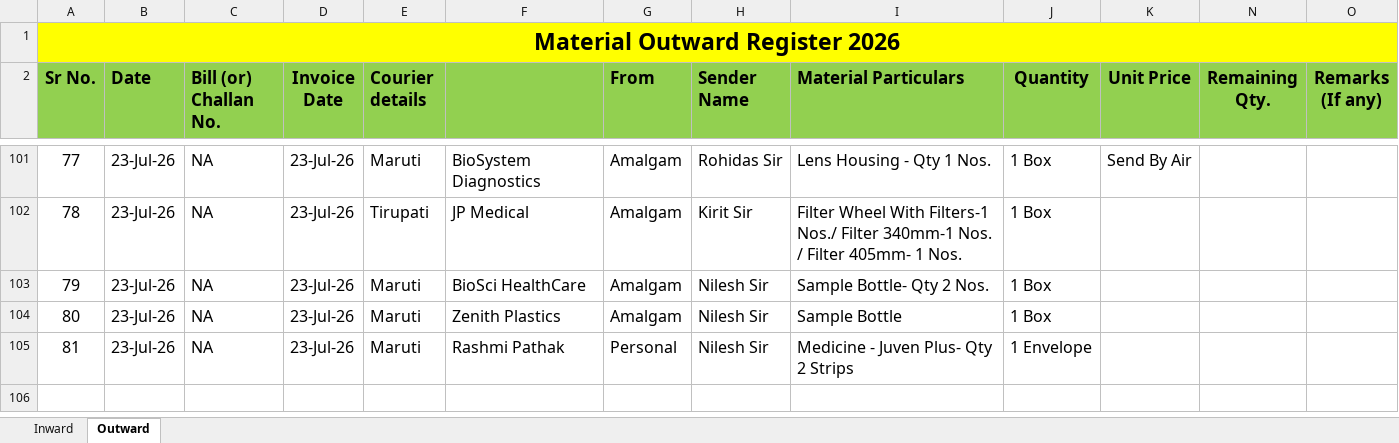
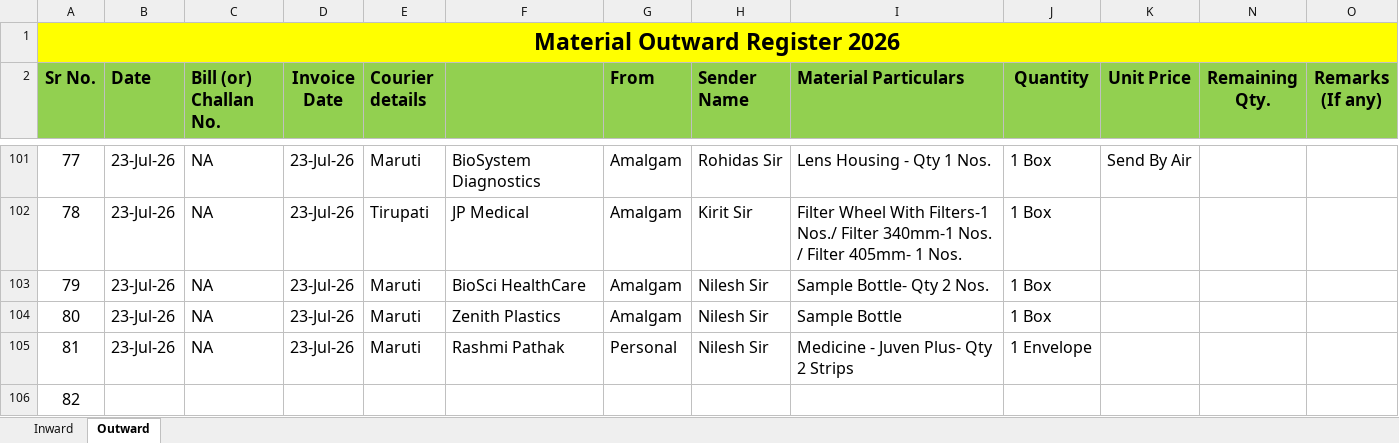
Before and after one commit to Rohidas1974/BioAmalDocument, an Excel workbook: Material Inward_Outward Register 2026.xlsx, sheet Outward, drawn as a sheet; only a part is shown, gaps mark what is left out; values as stored, in another font and other column widths than the file's, no borders; the diff names each change by its address in the sheet, - before the commit and + after, or states it on an @@ line.

```diff
--- a/Material Inward_Outward Register 2026.xlsx (sheet Outward)
+++ b/Material Inward_Outward Register 2026.xlsx (sheet Outward)
+row 106: 82
```
Also changed, not shown: sheet Inward.
